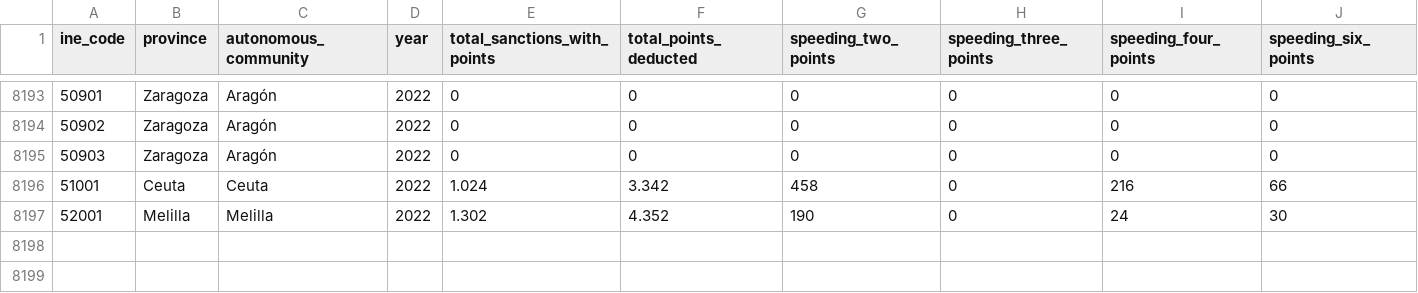
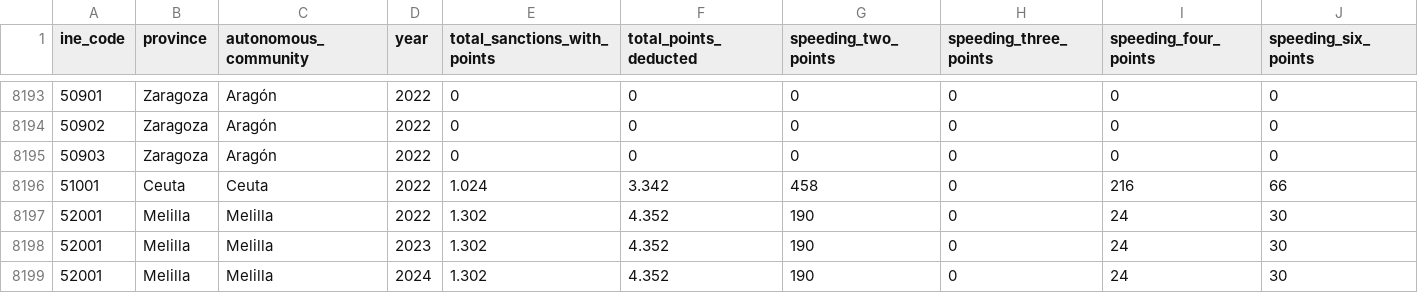
Before and after one commit to gti-sos/SOS2425-19, a CSV file: data/DatosProvincialesSancionesPuntos_2022.csv, drawn as a sheet; only a part is shown, gaps mark what is left out; rows hold the shown columns only; the diff names each change by its address in the sheet, - before the commit and + after, or states it on an @@ line.

```diff
--- a/data/DatosProvincialesSancionesPuntos_2022.csv
+++ b/data/DatosProvincialesSancionesPuntos_2022.csv
+row 8198: 52001 | Melilla | Melilla | 2023 | 1.302 | 4.352 | 190 | 0 | 24 | 30
+row 8199: 52001 | Melilla | Melilla | 2024 | 1.302 | 4.352 | 190 | 0 | 24 | 30
```
Also changed, not shown: 2 other files.
